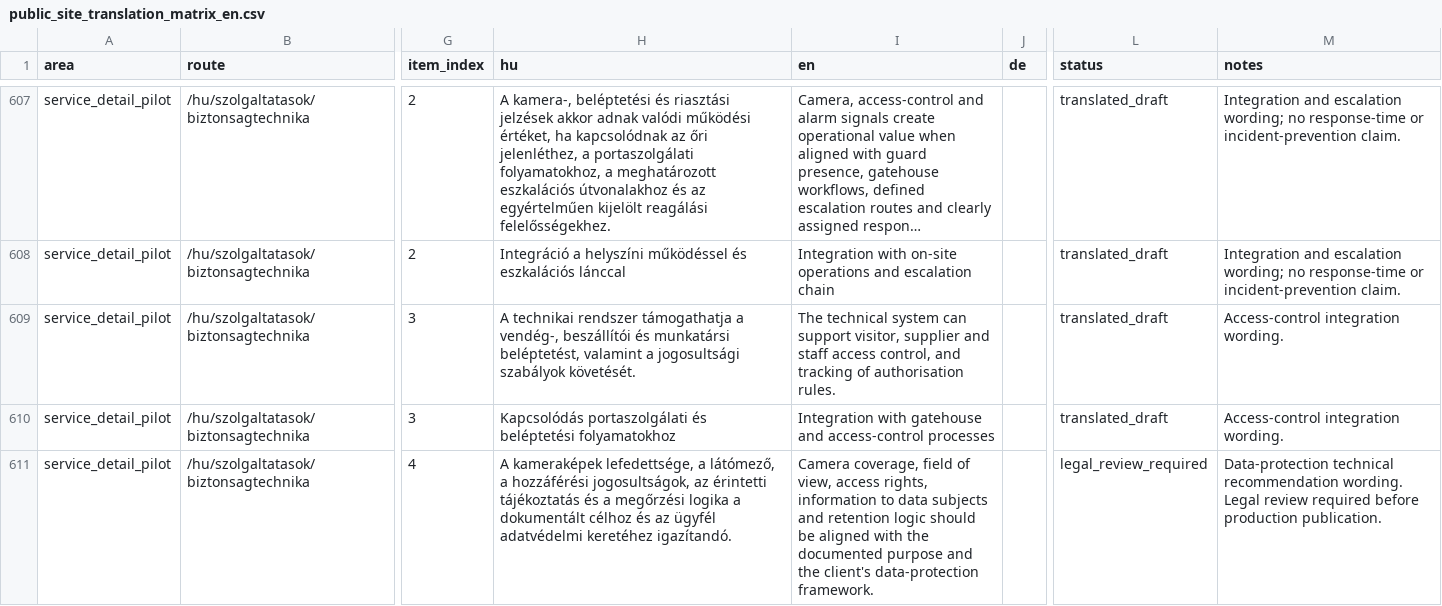
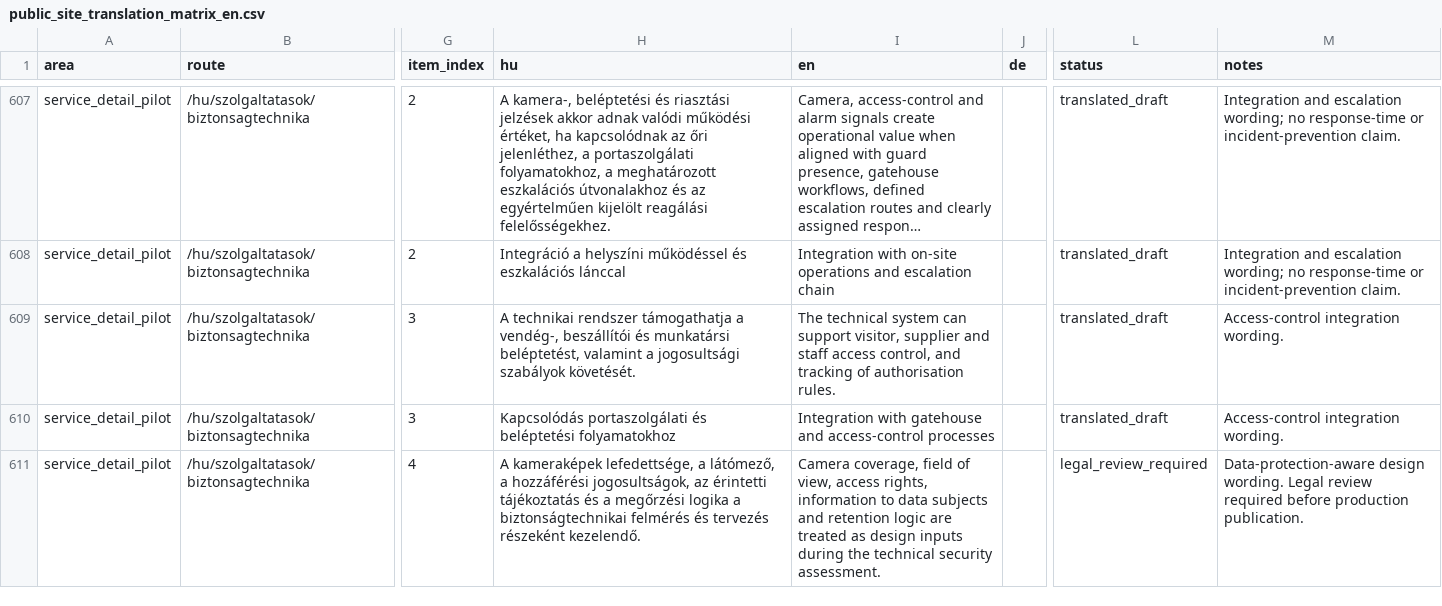
Before and after one commit to avarkonyi/avenir-website, a CSV file: docs/translations/public_site_translation_matrix_en.csv, drawn as a sheet; only a part is shown, gaps mark what is left out; long unchanged cells end in …; the diff covers the shown part only; the diff names each change by its address in the sheet, - before the commit and + after, or states it on an @@ line.

Commit message:
content(services): align security technology data protection framing

```diff
--- a/docs/translations/public_site_translation_matrix_en.csv
+++ b/docs/translations/public_site_translation_matrix_en.csv
-H611 (hu): …logika a dokumentált célhoz és az ügyfél adatvédelmi keretéhez igazítandó.
+H611 (hu): …logika a biztonságtechnikai felmérés és tervezés részeként kezelendő.
-I611 (en): …retention logic should be aligned with the documented purpose and the client's data-protection framework.
+I611 (en): …retention logic are treated as design inputs during the technical security assessment.
-M611 (notes): Data-protection technical recommendation wording. Legal…
+M611 (notes): Data-protection-aware design wording. Legal…
```
Also changed, not shown: 6 edited cells elsewhere in this file, docs/translations/public_site_translation_matrix_en_diff.csv, 1 other file.
